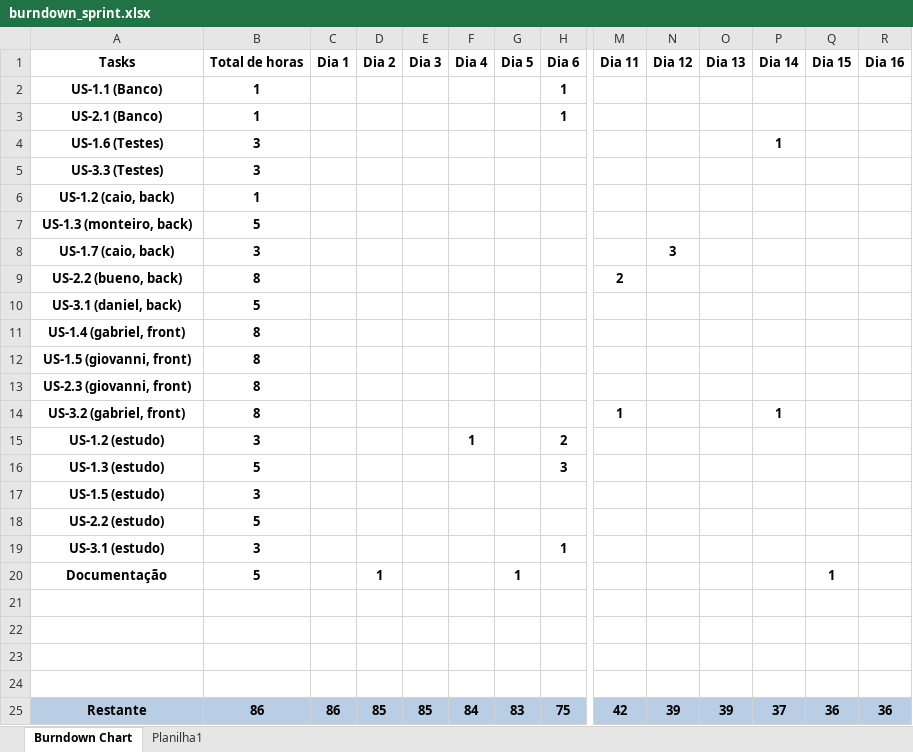
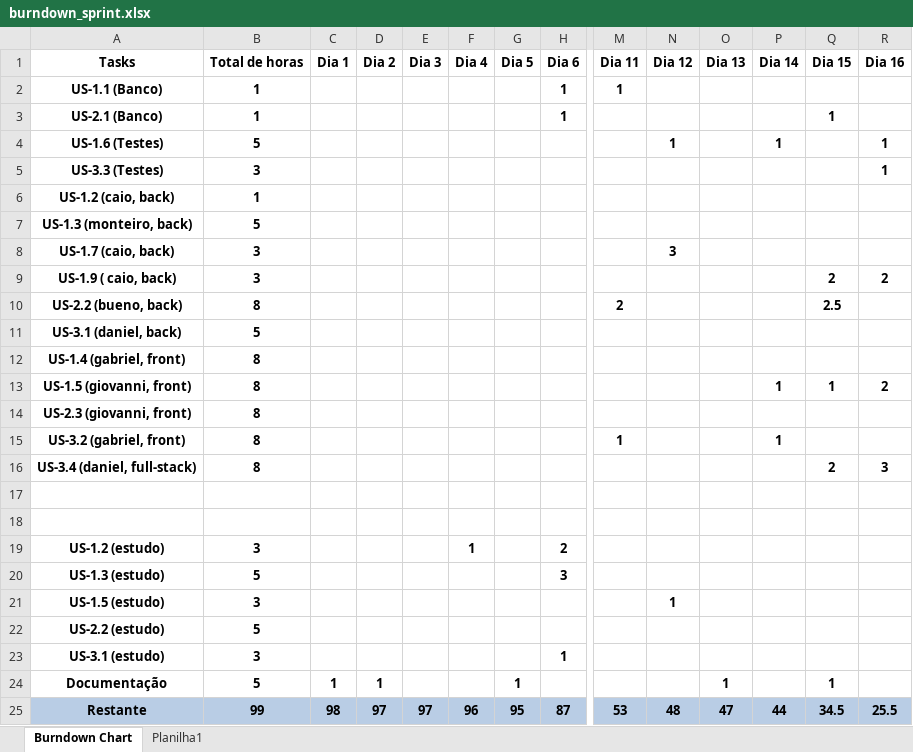
Before and after one commit to Galaticos-API/API-2, an Excel workbook: DOCS/burndown_sprint.xlsx, sheet Burndown Chart, drawn as a sheet; only a part is shown, gaps mark what is left out; values as stored, in another font and other column widths than the file's, no borders; charts and pictures and table styles not drawn; removed rows and columns are numbered as before the commit, all else as after; rows hold the shown columns only; the diff covers the shown part only; the diff names each change by its address in the sheet, - before the commit and + after, or states it on an @@ line.

Commit message:
DOCS - burndown para reunião de scrum master

```diff
--- a/DOCS/burndown_sprint.xlsx (sheet Burndown Chart)
+++ b/DOCS/burndown_sprint.xlsx (sheet Burndown Chart)
-M2 (Dia 11): (empty)
+M2 (Dia 11): 1
-Q3 (Dia 15): (empty)
+Q3 (Dia 15): 1
-B4 (Total de horas): 3
+B4 (Total de horas): 5
-N4 (Dia 12): (empty)
+N4 (Dia 12): 1
-R4:R5 (Dia 16): (empty)
+R4:R5 (Dia 16): 1
+row 9: US-1.9 ( caio, back) | 3 |  |  |  |  |  |  |  |  |  |  | 2 | 2
-Q10 (Dia 15): (empty)
+Q10 (Dia 15): 2.5
-P13 (Dia 14): (empty)
+P13 (Dia 14): 1
-Q13 (Dia 15): (empty)
+Q13 (Dia 15): 1
-R13 (Dia 16): (empty)
+R13 (Dia 16): 2
+row 16: US-3.4 (daniel, full-stack) | 8 |  |  |  |  |  |  |  |  |  |  | 2 | 3
+row 17: (empty)
+row 18: (empty)
-N21 (Dia 12): (empty)
+N21 (Dia 12): 1
-C24 (Dia 1): (empty)
+C24 (Dia 1): 1
-O24 (Dia 13): (empty)
+O24 (Dia 13): 1
-row 25: (empty)
+row 25: Restante | 99 | 98 | 97 | 97 | 96 | 95 | 87 | 53 | 48 | 47 | 44 | 34.5 | 25.5
-A25:R25 fill: none
+A25:R25 fill: #B9CDE5
-row 22: (empty)
-row 23: (empty)
-row 24: (empty)
-row 25: Restante | 86 | 86 | 85 | 85 | 84 | 83 | 75 | 42 | 39 | 39 | 37 | 36 | 36
```
Also changed, not shown: 20 edited cells and cell formats elsewhere in this sheet, charts or pictures.
